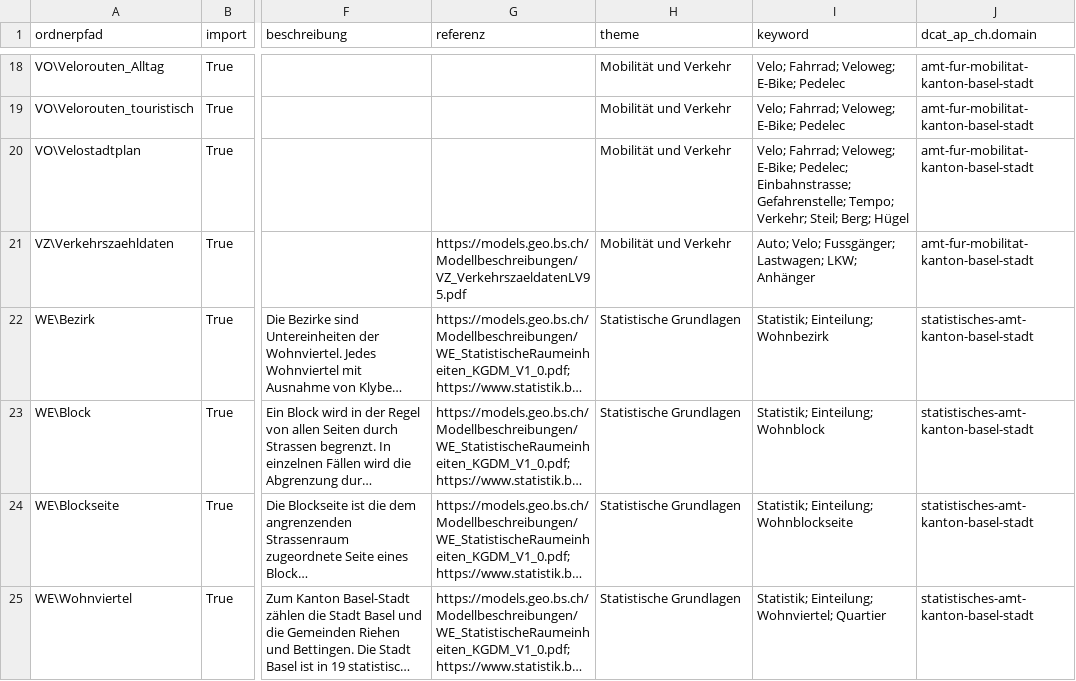
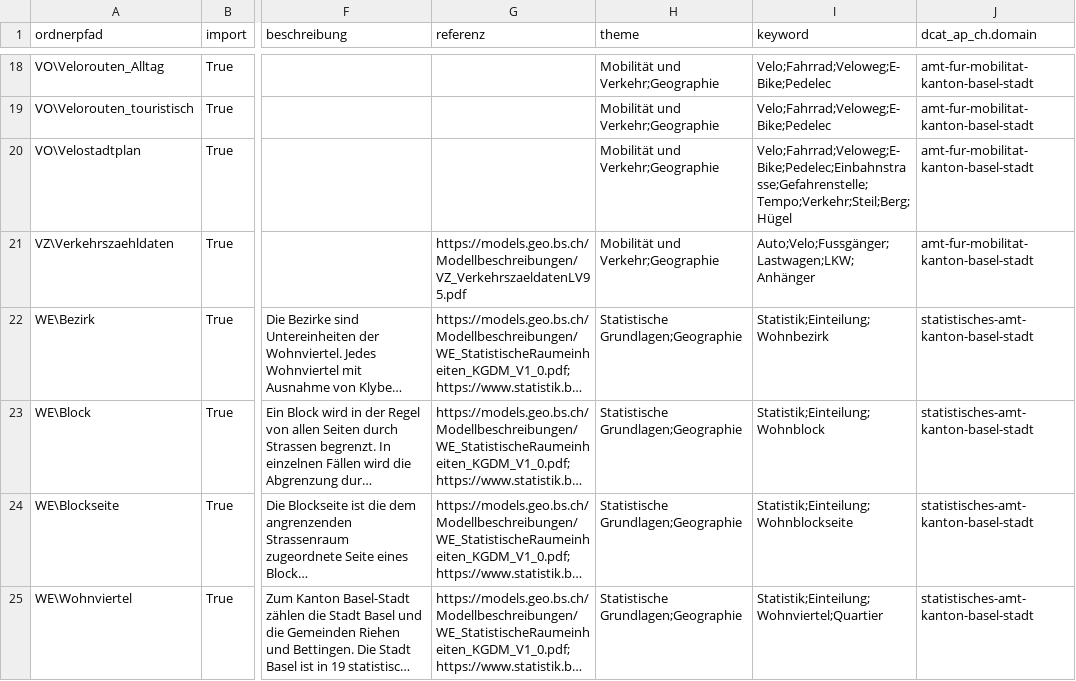
Before and after one commit to opendatabs/data-processing, a CSV file: GVA-Geodatenshop/Metadata.csv, drawn as a sheet; only a part is shown, gaps mark what is left out; long unchanged cells end in …; the diff covers the shown part only; the diff names each change by its address in the sheet, - before the commit and + after, or states it on an @@ line.

Commit message:
Replace "; " with ";" in columns 'theme' and 'keyword'

```diff
--- a/GVA-Geodatenshop/Metadata.csv
+++ b/GVA-Geodatenshop/Metadata.csv
-H18:H21 (theme): Mobilität und Verkehr
+H18:H21 (theme): Mobilität und Verkehr;Geographie
-I18:I19 (keyword): Velo; Fahrrad; Veloweg; E-Bike; Pedelec
+I18:I19 (keyword): Velo;Fahrrad;Veloweg;E-Bike;Pedelec
-I20 (keyword): Velo; Fahrrad; Veloweg; E-Bike; Pedelec; Einbahnstrasse; Gefahrenstelle; Tempo; Verkehr; Steil; Berg; Hügel
+I20 (keyword): Velo;Fahrrad;Veloweg;E-Bike;Pedelec;Einbahnstrasse;Gefahrenstelle;Tempo;Verkehr;Steil;Berg;Hügel
-I21 (keyword): Auto; Velo; Fussgänger; Lastwagen; LKW; Anhänger
+I21 (keyword): Auto;Velo;Fussgänger;Lastwagen;LKW;Anhänger
-H22:H25 (theme): Statistische Grundlagen
+H22:H25 (theme): Statistische Grundlagen;Geographie
-I22 (keyword): Statistik; Einteilung; Wohnbezirk
+I22 (keyword): Statistik;Einteilung;Wohnbezirk
-I23 (keyword): Statistik; Einteilung; Wohnblock
+I23 (keyword): Statistik;Einteilung;Wohnblock
-I24 (keyword): Statistik; Einteilung; Wohnblockseite
+I24 (keyword): Statistik;Einteilung;Wohnblockseite
-I25 (keyword): Statistik; Einteilung; Wohnviertel; Quartier
+I25 (keyword): Statistik;Einteilung;Wohnviertel;Quartier
```
Also changed, not shown: 32 edited cells elsewhere in this file.
